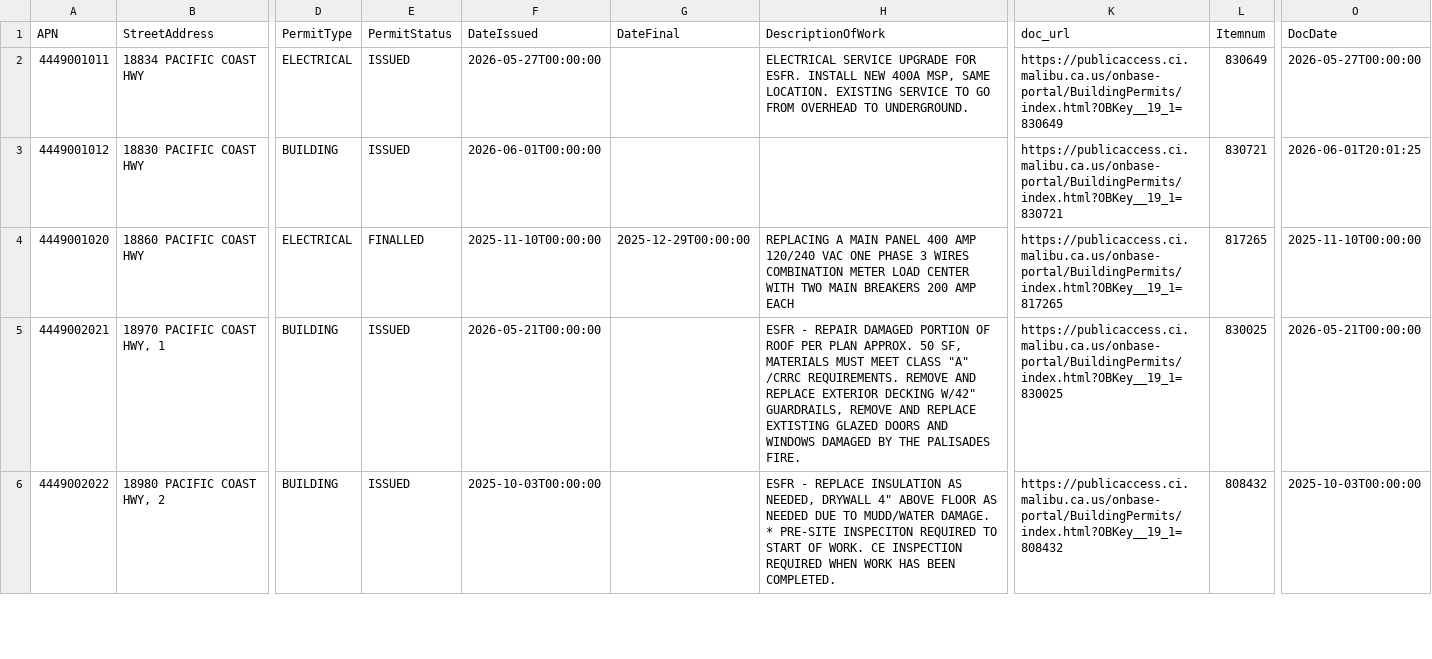
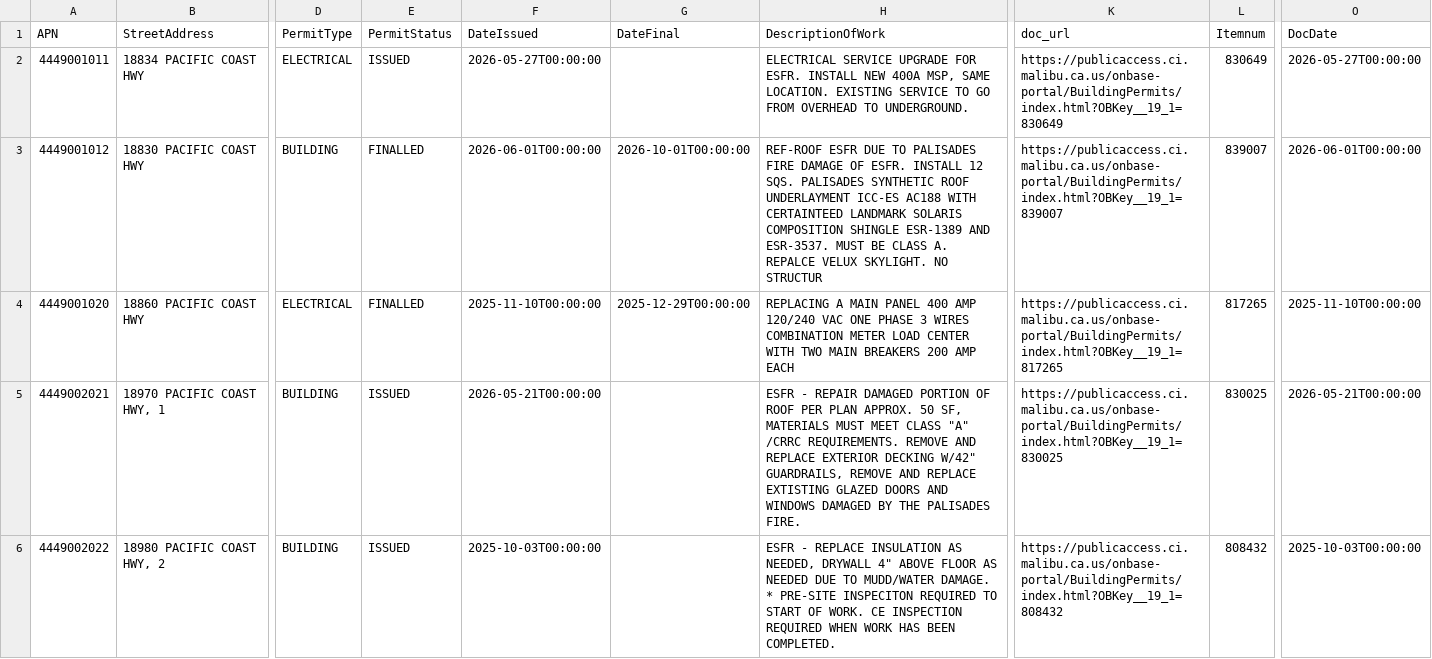
Before and after one commit to maliburebuildtaskforce/permit-tracker, a CSV file: data/palisades_permits_priority.csv, drawn as a sheet; only a part is shown, gaps mark what is left out; the diff covers the shown part only; the diff names each change by its address in the sheet, - before the commit and + after, or states it on an @@ line.

```diff
--- a/data/palisades_permits_priority.csv
+++ b/data/palisades_permits_priority.csv
-E3 (PermitStatus): ISSUED
+E3 (PermitStatus): FINALLED
-G3 (DateFinal): (empty)
+G3 (DateFinal): 2026-10-01T00:00:00
-H3 (DescriptionOfWork): (empty)
+H3 (DescriptionOfWork): REF-ROOF ESFR DUE TO PALISADES FIRE DAMAGE OF ESFR. INSTALL 12 SQS. PALISADES SYNTHETIC ROOF UNDERLAYMENT ICC-ES AC188 WITH CERTAINTEED LANDMARK SOLARIS COMPOSITION SHINGLE ESR-1389 AND ESR-3537. MUST BE CLASS A. REPALCE VELUX SKYLIGHT. NO STRUCTUR
-K3 (doc_url): https://publicaccess.ci.malibu.ca.us/onbase-portal/BuildingPermits/index.html?OBKey__19_1=830721
+K3 (doc_url): https://publicaccess.ci.malibu.ca.us/onbase-portal/BuildingPermits/index.html?OBKey__19_1=839007
-L3 (Itemnum): 830721
+L3 (Itemnum): 839007
-O3 (DocDate): 2026-06-01T20:01:25
+O3 (DocDate): 2026-06-01T00:00:00
```
Also changed, not shown: 29 edited cells elsewhere in this file, data/palisades_permits_reports.csv.
